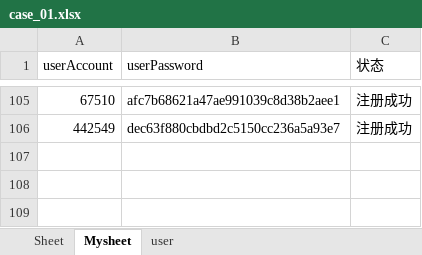
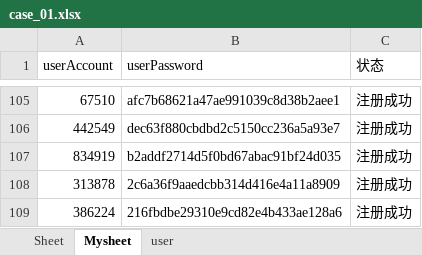
Before and after one commit to yuanjunling/UnittestCaseDemo, an Excel workbook: UnittestCace/ENTITY/Util/Excle_case/case_01.xlsx, sheet Mysheet, drawn as a sheet; only a part is shown, gaps mark what is left out; values as stored, in another font and other column widths than the file's, no borders; the diff names each change by its address in the sheet, - before the commit and + after, or states it on an @@ line.

```diff
--- a/UnittestCace/ENTITY/Util/Excle_case/case_01.xlsx (sheet Mysheet)
+++ b/UnittestCace/ENTITY/Util/Excle_case/case_01.xlsx (sheet Mysheet)
+row 107: 834919 | b2addf2714d5f0bd67abac91bf24d035 | 注册成功
+row 108: 313878 | 2c6a36f9aaedcbb314d416e4a11a8909 | 注册成功
+row 109: 386224 | 216fbdbe29310e9cd82e4b433ae128a6 | 注册成功
```
Also changed, not shown: 3 other files.
